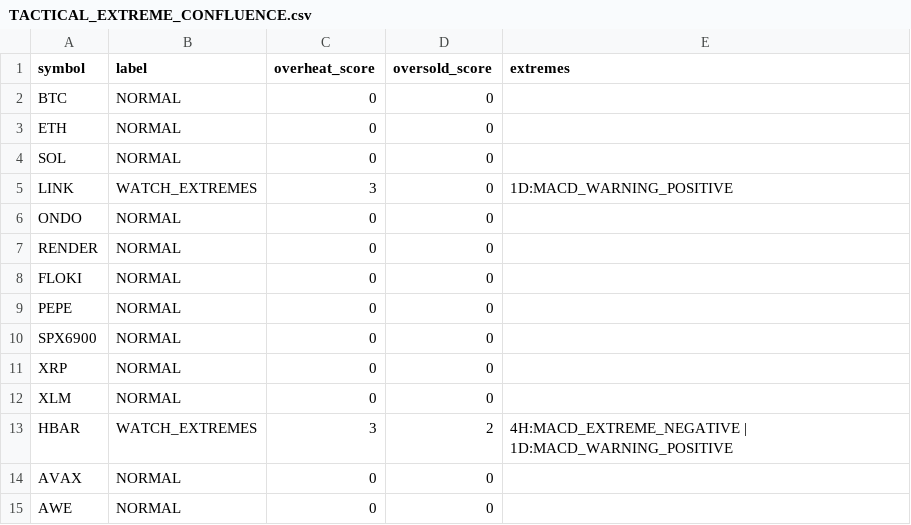
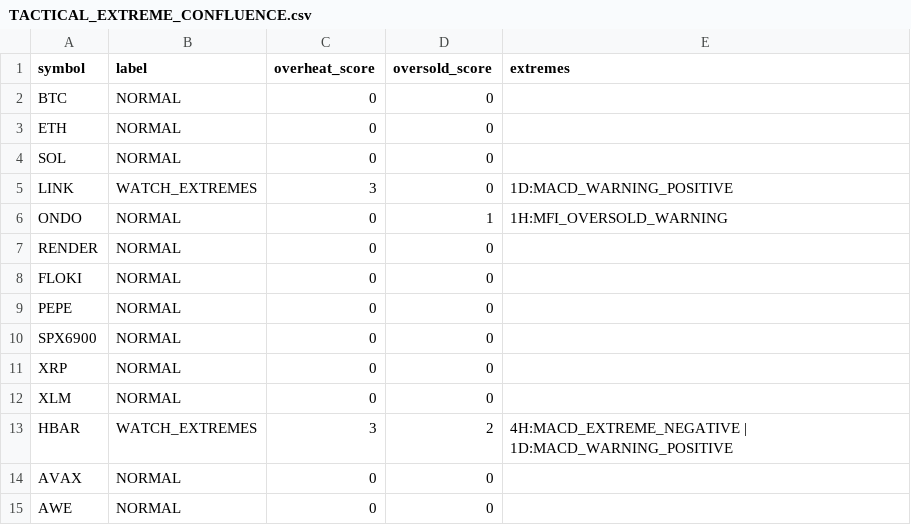
Before and after one commit to PawelKaminski12/TEST-LAB-V8, a CSV file: tactical_engine/TACTICAL_EXTREME_CONFLUENCE.csv, drawn as a sheet.

```diff
--- a/tactical_engine/TACTICAL_EXTREME_CONFLUENCE.csv
+++ b/tactical_engine/TACTICAL_EXTREME_CONFLUENCE.csv
@@ -5,3 +5,3 @@ SOL,NORMAL,0,0,
 LINK,WATCH_EXTREMES,3,0,1D:MACD_WARNING_POSITIVE
-ONDO,NORMAL,0,0,
+ONDO,NORMAL,0,1,1H:MFI_OVERSOLD_WARNING
 RENDER,NORMAL,0,0,
```
Also changed, not shown: tactical_engine/AVAXUSDT_1H.csv, tactical_engine/AVAXUSDT_4H.csv, 30 other files.
